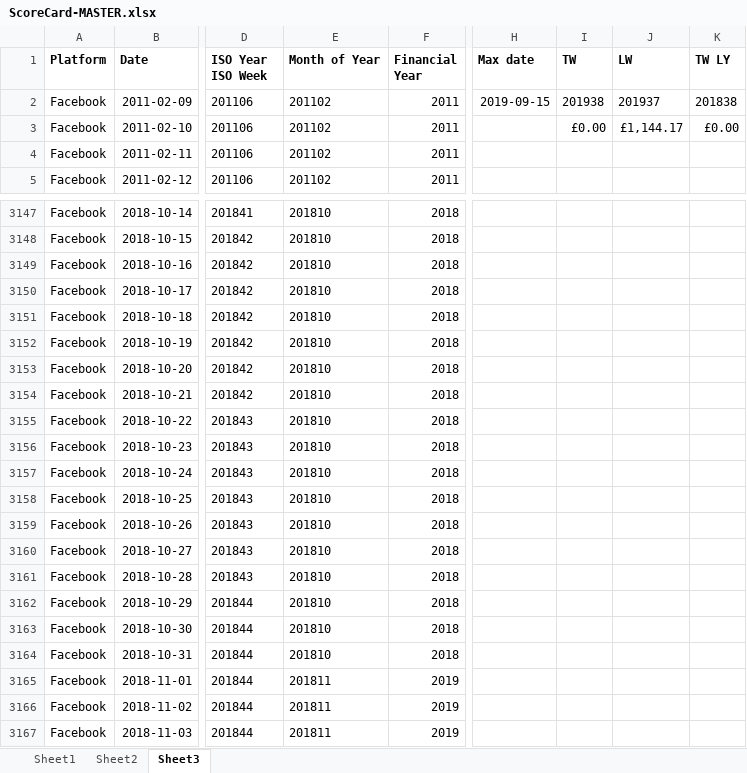
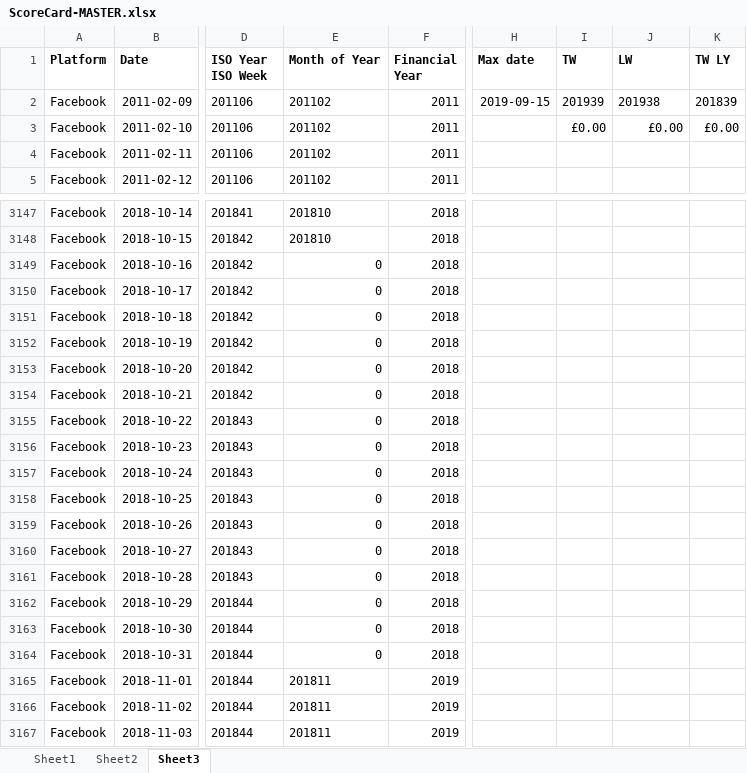
Before and after one commit to Simpson-Travel/reporting, an Excel workbook: ScoreCard/ScoreCard-MASTER.xlsx, sheet Sheet3, drawn as a sheet; only a part is shown, gaps mark what is left out; values as stored, in another font and other column widths than the file's, no borders; the diff covers the shown part only; the diff names each change by its address in the sheet, - before the commit and + after, or states it on an @@ line.

Commit message:
Score Card updated
Score card updated to use the oneTB SQL server (grabs location relationships which is not in DW)

```diff
--- a/ScoreCard/ScoreCard-MASTER.xlsx (sheet Sheet3)
+++ b/ScoreCard/ScoreCard-MASTER.xlsx (sheet Sheet3)
-I2 (TW): 201938
+I2 (TW): 201939
-J2 (LW): 201937
+J2 (LW): 201938
-K2 (TW LY): 201838
+K2 (TW LY): 201839
-J3 (LW): £1,144.17
+J3 (LW): £0.00
-E3149:E3164 (Month of Year): 201810
+E3149:E3164 (Month of Year): 0
```
Also changed, not shown: 15 edited cells elsewhere in this sheet, sheet Sheet1, 2 other files.
